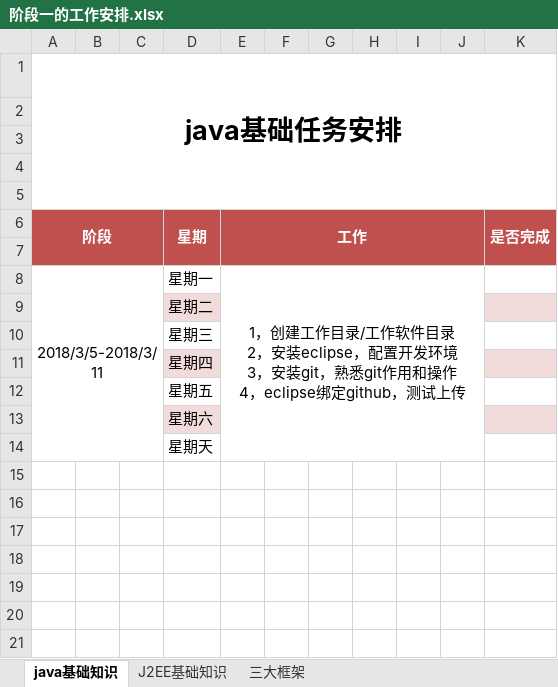
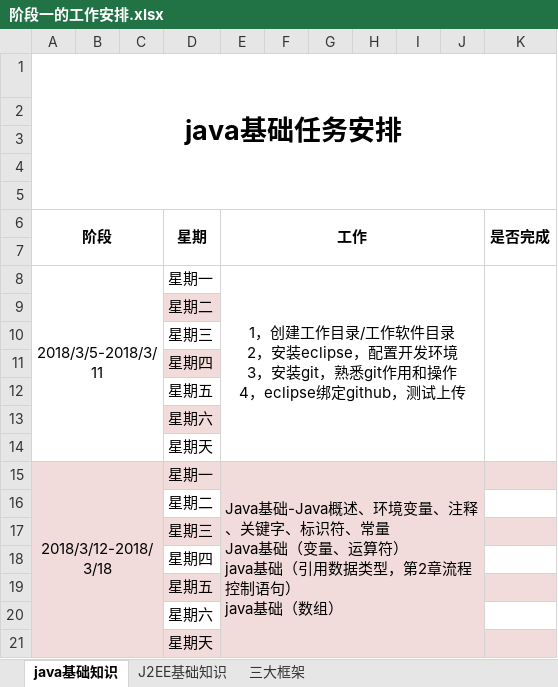
Before and after one commit to dongyiming/Documents, an Excel workbook: 徐丰的工作安排/1，阶段一java基础/阶段一的工作安排.xlsx, sheet java基础知识, drawn as a sheet; values as stored, in another font and other column widths than the file's, no borders; ↵ is a line break in a cell; the diff names each change by its address in the sheet, - before the commit and + after, or states it on an @@ line.

```diff
--- a/徐丰的工作安排/1，阶段一java基础/阶段一的工作安排.xlsx (sheet java基础知识)
+++ b/徐丰的工作安排/1，阶段一java基础/阶段一的工作安排.xlsx (sheet java基础知识)
-A6:K7 fill: #C0504D
+A6:K7 fill: none
-A6 text colour: #FFFFFF
+A6 text colour: black
-D6:E6 text colour: #FFFFFF
+D6:E6 text colour: black
-K6 text colour: #FFFFFF
+K6 text colour: black
+K8:K14 merged
-K9 fill: #F2DCDB
+K9 fill: none
-K11 fill: #F2DCDB
+K11 fill: none
-K13 fill: #F2DCDB
+K13 fill: none
+row 15: 2018/3/12-2018/3/18 |  |  | 星期一 | Java基础-Java概述、环境变量、注释、关键字、标识符、常量 ↵ Java基础（变量、运算符） ↵ java基础（引用数据类型，第2章流程控制语句） ↵ java基础（数组）
+row 16:  |  |  | 星期二
+row 17:  |  |  | 星期三
+row 18:  |  |  | 星期四
+row 19:  |  |  | 星期五
+row 20:  |  |  | 星期六
+row 21:  |  |  | 星期天
```
Also changed, not shown: 1 other file.
